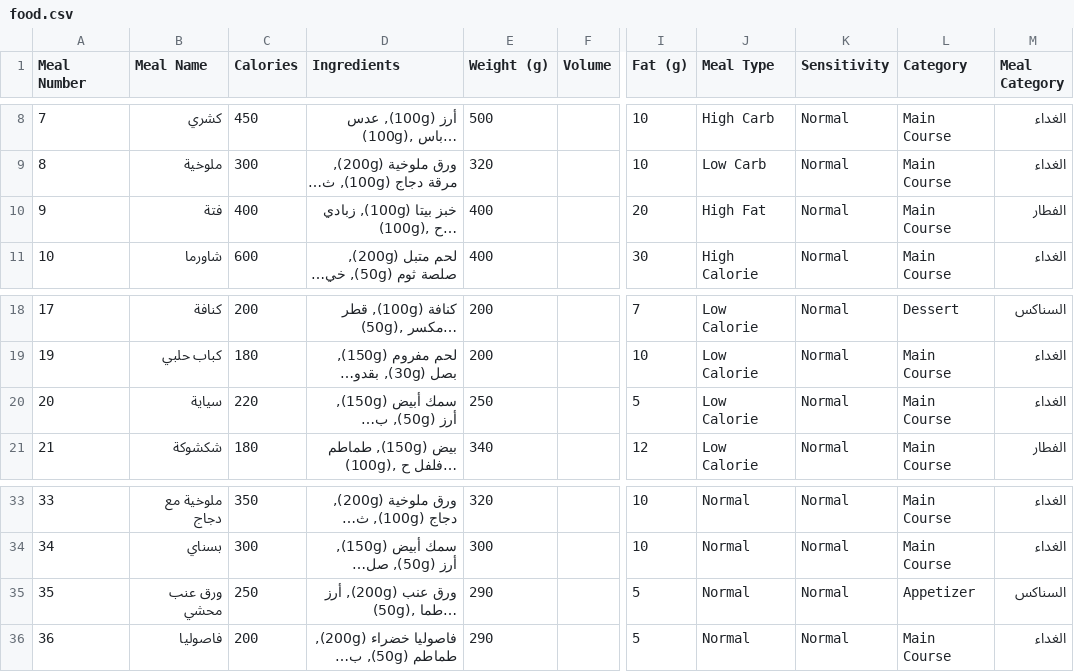
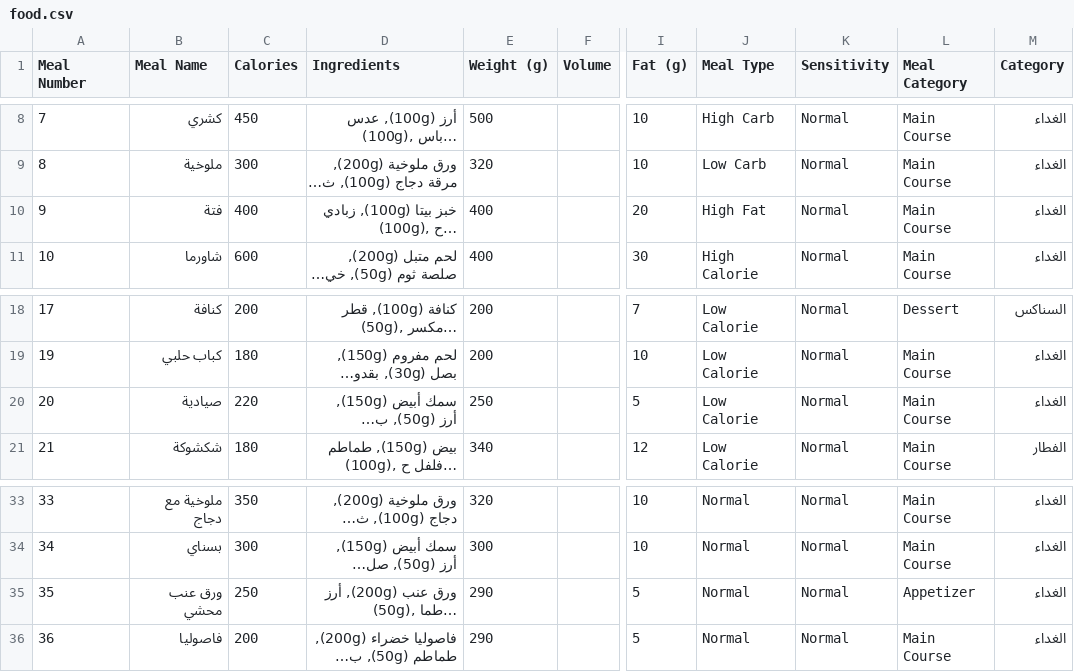
Before and after one commit to dralafandy/AiMeal, a CSV file: food.csv, drawn as a sheet; only a part is shown, gaps mark what is left out; long unchanged cells end in …; the diff names each change by its address in the sheet, - before the commit and + after, or states it on an @@ line.

```diff
--- a/food.csv
+++ b/food.csv
-L1: Category
+L1: Meal Category
-M1: Meal Category
+M1: Category
-M10 (Category): الفطار
+M10 (Category): الغداء
-B20 (Meal Name): سياية
+B20 (Meal Name): صيادية
-M35 (Category): السناكس
+M35 (Category): الغداء
```
Also changed, not shown: patient_data.csv, 2 other files.
